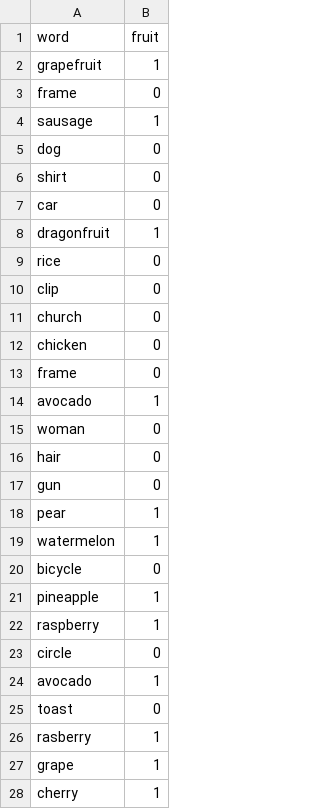
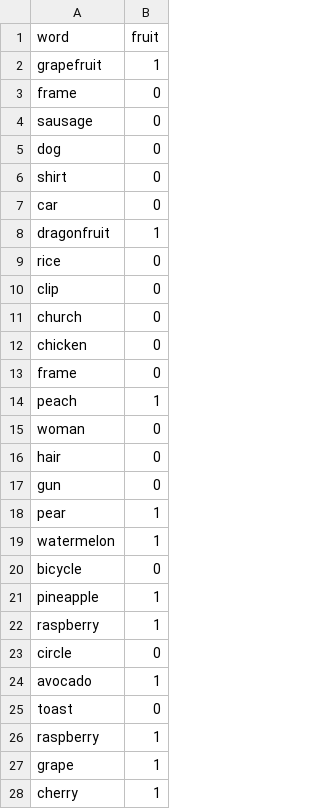
Before and after one commit to zprovenzale/bayes_pilot, a CSV file: public/modules/exp/data/list_of_words5.csv, drawn as a sheet; only a part is shown.

```diff
--- a/public/modules/exp/data/list_of_words5.csv
+++ b/public/modules/exp/data/list_of_words5.csv
@@ -3,3 +3,3 @@ grapefruit,1
 frame,0
-sausage,1
+sausage,0
 dog,0
@@ -13,3 +13,3 @@ chicken,0
 frame,0
-avocado,1
+peach,1
 woman,0
@@ -25,3 +25,3 @@ avocado,1
 toast,0
-rasberry,1
+raspberry,1
 grape,1
```
Also changed, not shown: public/modules/exp/data/list_of_words2.csv, public/modules/exp/data/list_of_words3.csv, 8 other files.
